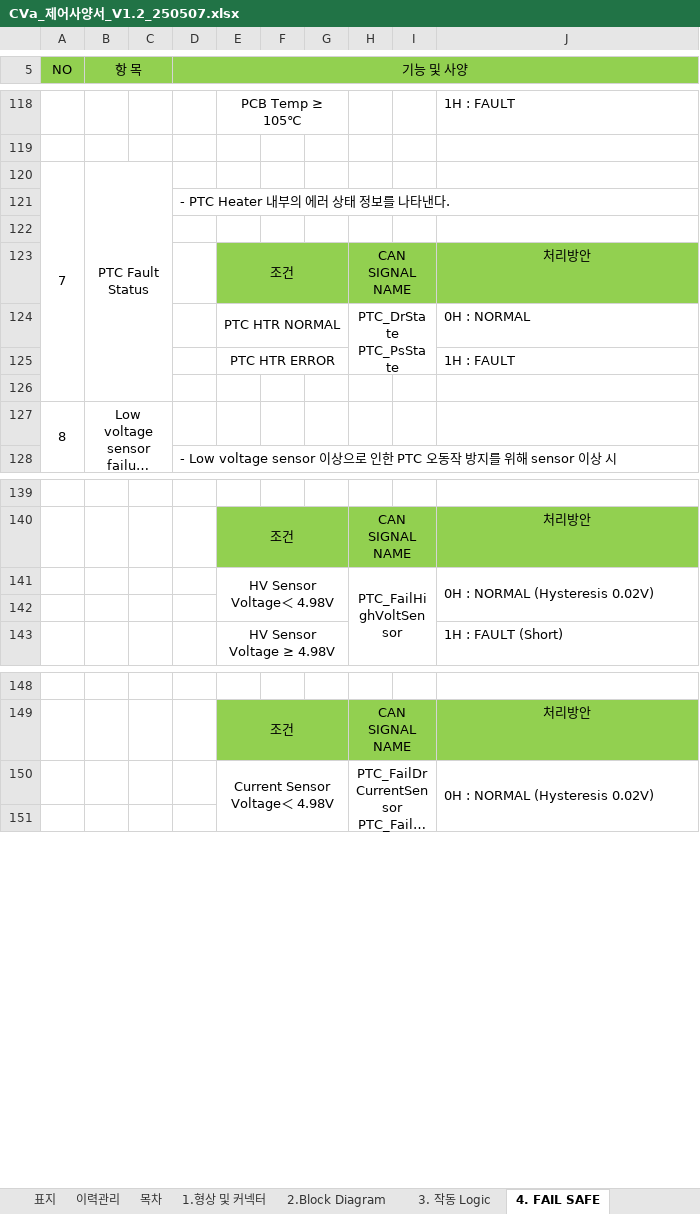
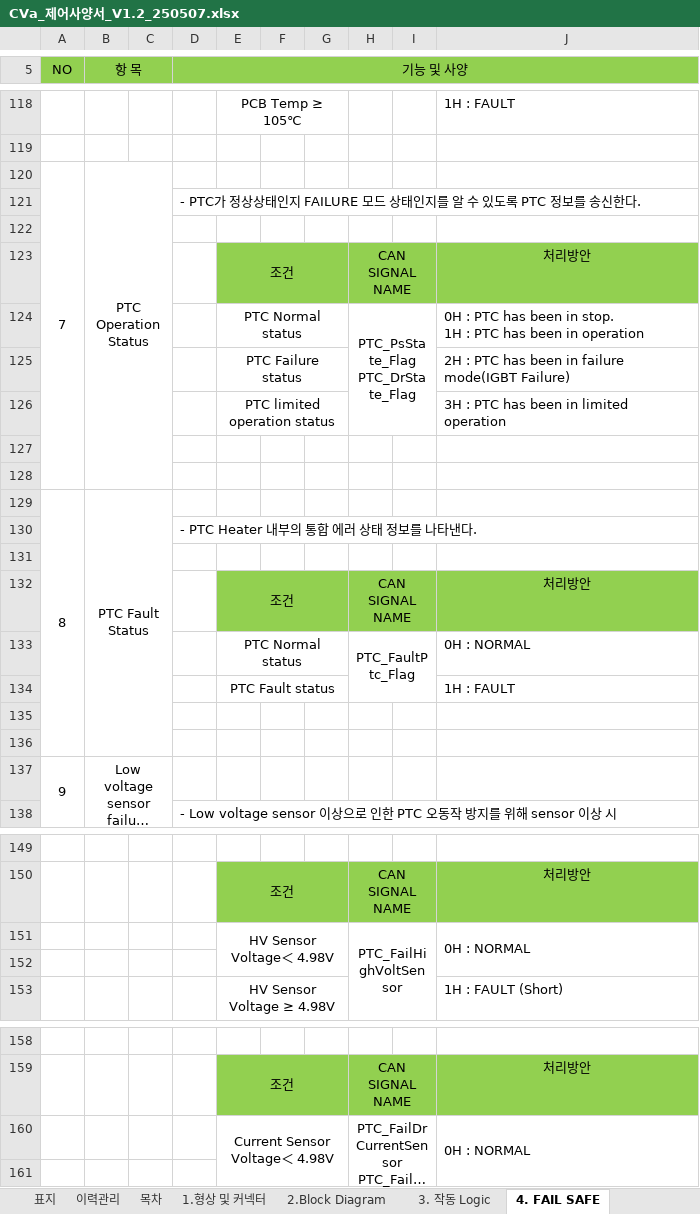
Before and after one commit to sebari29/wr_cva_doc, an Excel workbook: 21. 제어사양서/CVa_제어사양서_V1.2_250507.xlsx, sheet 4. FAIL SAFE, drawn as a sheet; only a part is shown, gaps mark what is left out; long unchanged cells end in …; values as stored, in another font and other column widths than the file's, no borders; charts and pictures not drawn; removed rows and columns are numbered as before the commit, all else as after; ↵ is a line break in a cell; the diff covers the shown part only; the diff names each change by its address in the sheet, - before the commit and + after, or states it on an @@ line.

Commit message:
동작상태 및 통합 Fault 부분 수정(IGBT)

```diff
--- a/21. 제어사양서/CVa_제어사양서_V1.2_250507.xlsx (sheet 4. FAIL SAFE)
+++ b/21. 제어사양서/CVa_제어사양서_V1.2_250507.xlsx (sheet 4. FAIL SAFE)
-A120:A126 merged
+A120:A128 merged
-B120 (항 목): PTC Fault Status
+B120 (항 목): PTC Operation Status
-B120:C126 merged
+B120:C128 merged
-D121 (기능 및 사양): - PTC Heater 내부의 에러 상태 정보를 나타낸다.
+D121 (기능 및 사양): - PTC가 정상상태인지 FAILURE 모드 상태인지를 알 수 있도록 PTC 정보를 송신한다.
+row 124:  |  |  |  | PTC Normal status |  |  | PTC_PsState_Flag ↵ PTC_DrState_Flag |  | 0H : PTC has been in stop. ↵ 1H : PTC has been in operation
+row 125:  |  |  |  | PTC Failure status |  |  |  |  | 2H : PTC has been in failure mode(IGBT Failure)
@@ row 181 moved to row 126: PTC limited operation status @@
-row 127:  |  |  |  | PTC HTR NORMAL |  |  | PTC_DrState ↵ PTC_PsState |  | 0H : NORMAL
+row 127: (empty)
-E124:G124 merged
-H124:I125 merged
+row 128: (empty)
+row 129: 8 | PTC Fault Status
+row 130:  |  |  | - PTC Heater 내부의 통합 에러 상태 정보를 나타낸다.
+row 131: (empty)
@@ row 178 moved to row 132: 조건 @@
+row 133:  |  |  |  | PTC Normal status |  |  | PTC_FaultPtc_Flag |  | 0H : NORMAL
-E134: PTC HTR ERROR
+E134: PTC Fault status
+row 135: (empty)
@@ column A (NO) renumbered between rows 137 and 174 @@
-J151: 0H : NORMAL (Hysteresis 0.02V)
+J151: 0H : NORMAL
-J160: 0H : NORMAL (Hysteresis 0.02V)
+J160: 0H : NORMAL
```
Also changed, not shown: 9 removed rows, 3 edited cells and merged cells elsewhere in this sheet, sheet 3. 작동 Logic.
